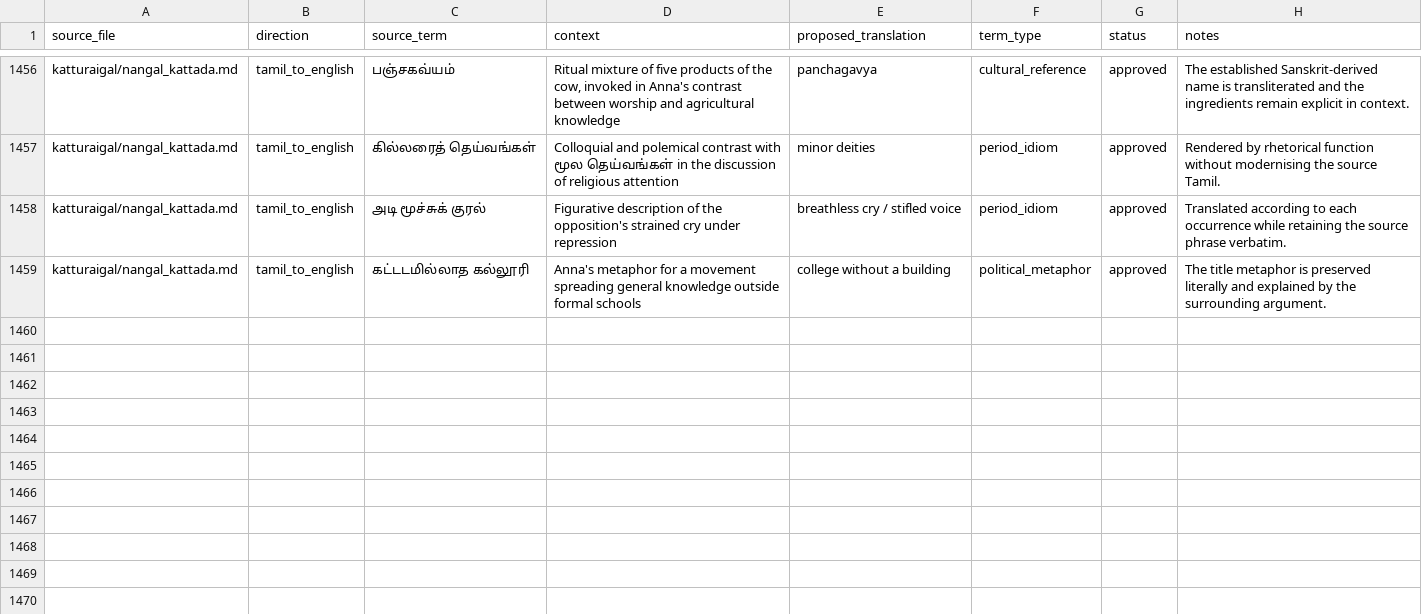
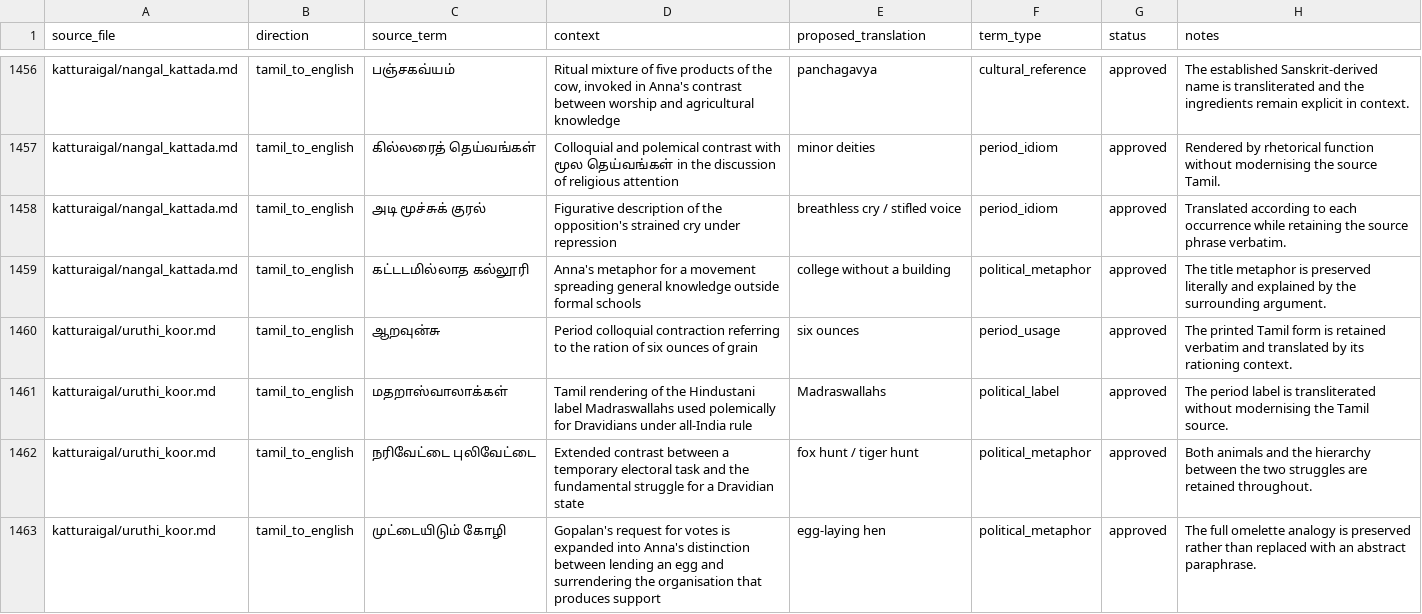
Before and after one commit to pugazg/anna-corpus, a CSV file: outputs/annavin_text_extractor/translated_contents/_translation_state/difficult_terms.csv, drawn as a sheet; only a part is shown, gaps mark what is left out; the diff names each change by its address in the sheet, - before the commit and + after, or states it on an @@ line.

```diff
--- a/outputs/annavin_text_extractor/translated_contents/_translation_state/difficult_terms.csv
+++ b/outputs/annavin_text_extractor/translated_contents/_translation_state/difficult_terms.csv
+row 1460: katturaigal/uruthi_koor.md | tamil_to_english | ஆறவுன்சு | Period colloquial contraction referring to the ration of six ounces of grain | six ounces | period_usage | approved | The printed Tamil form is retained verbatim and translated by its rationing context.
+row 1461: katturaigal/uruthi_koor.md | tamil_to_english | மதறாஸ்வாலாக்கள் | Tamil rendering of the Hindustani label Madraswallahs used polemically for Dravidians under all-India rule | Madraswallahs | political_label | approved | The period label is transliterated without modernising the Tamil source.
+row 1462: katturaigal/uruthi_koor.md | tamil_to_english | நரிவேட்டை புலிவேட்டை | Extended contrast between a temporary electoral task and the fundamental struggle for a Dravidian state | fox hunt / tiger hunt | political_metaphor | approved | Both animals and the hierarchy between the two struggles are retained throughout.
+row 1463: katturaigal/uruthi_koor.md | tamil_to_english | முட்டையிடும் கோழி | Gopalan's request for votes is expanded into Anna's distinction between lending an egg and surrendering the organisation that produces support | egg-laying hen | political_metaphor | approved | The full omelette analogy is preserved rather than replaced with an abstract paraphrase.
```
Also changed, not shown: outputs/annavin_text_extractor/ocr_text_corrected/_state/correction_events.csv, outputs/annavin_text_extractor/ocr_text_corrected/_state/correction_report.csv, 12 other files.
